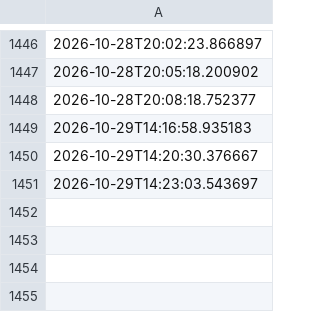
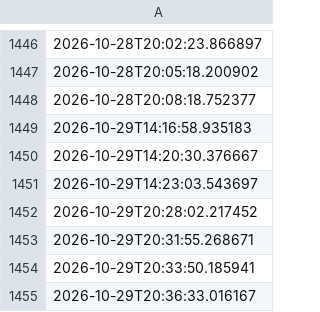
Before and after one commit to depofiti-design/sporkalp-automation, a CSV file: out/_post_log.csv, drawn as a sheet; only a part is shown, gaps mark what is left out.

```diff
--- a/out/_post_log.csv
+++ b/out/_post_log.csv
@@ -1451 +1451,5 @@
 2026-10-29T14:23:03.543697
+2026-10-29T20:28:02.217452
+2026-10-29T20:31:55.268671
+2026-10-29T20:33:50.185941
+2026-10-29T20:36:33.016167
```
Also changed, not shown: 1 other file.
